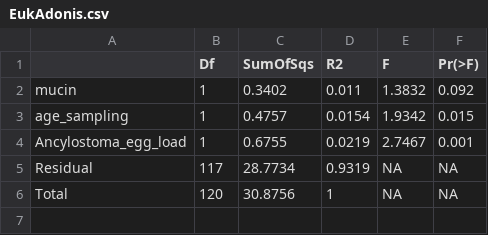
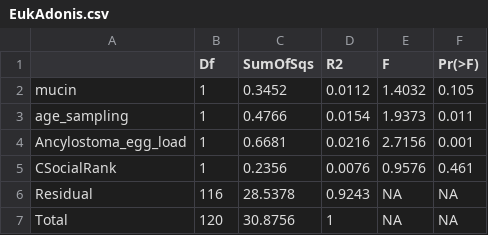
Before and after one commit to derele/AA_Hyenas_Pakt, a CSV file: EukAdonis.csv, drawn as a sheet.

Commit message:
adonis update

```diff
--- a/EukAdonis.csv
+++ b/EukAdonis.csv
@@ -1,6 +1,7 @@
 "","Df","SumOfSqs","R2","F","Pr(>F)"
-"mucin",1,0.3402,0.011,1.3832,0.092
-"age_sampling",1,0.4757,0.0154,1.9342,0.015
-"Ancylostoma_egg_load",1,0.6755,0.0219,2.7467,0.001
-"Residual",117,28.7734,0.9319,NA,NA
+"mucin",1,0.3452,0.0112,1.4032,0.105
+"age_sampling",1,0.4766,0.0154,1.9373,0.011
+"Ancylostoma_egg_load",1,0.6681,0.0216,2.7156,0.001
+"CSocialRank",1,0.2356,0.0076,0.9576,0.461
+"Residual",116,28.5378,0.9243,NA,NA
 "Total",120,30.8756,1,NA,NA
```
Also changed, not shown: 2 other files.
